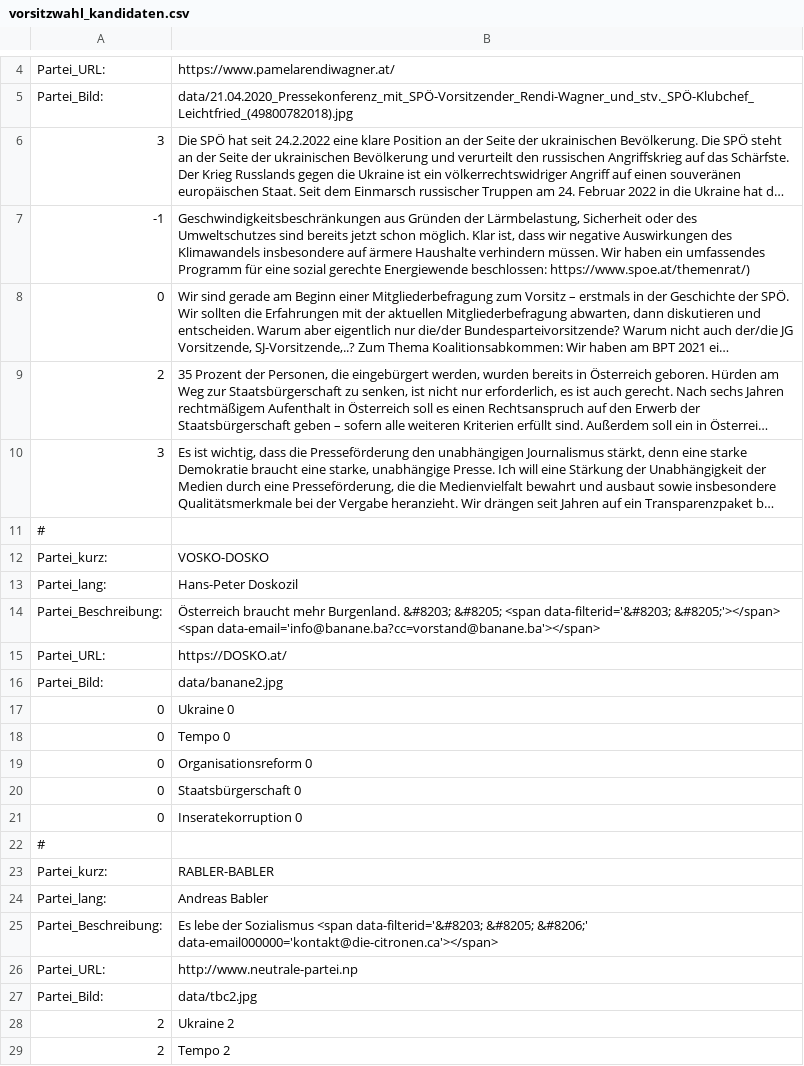
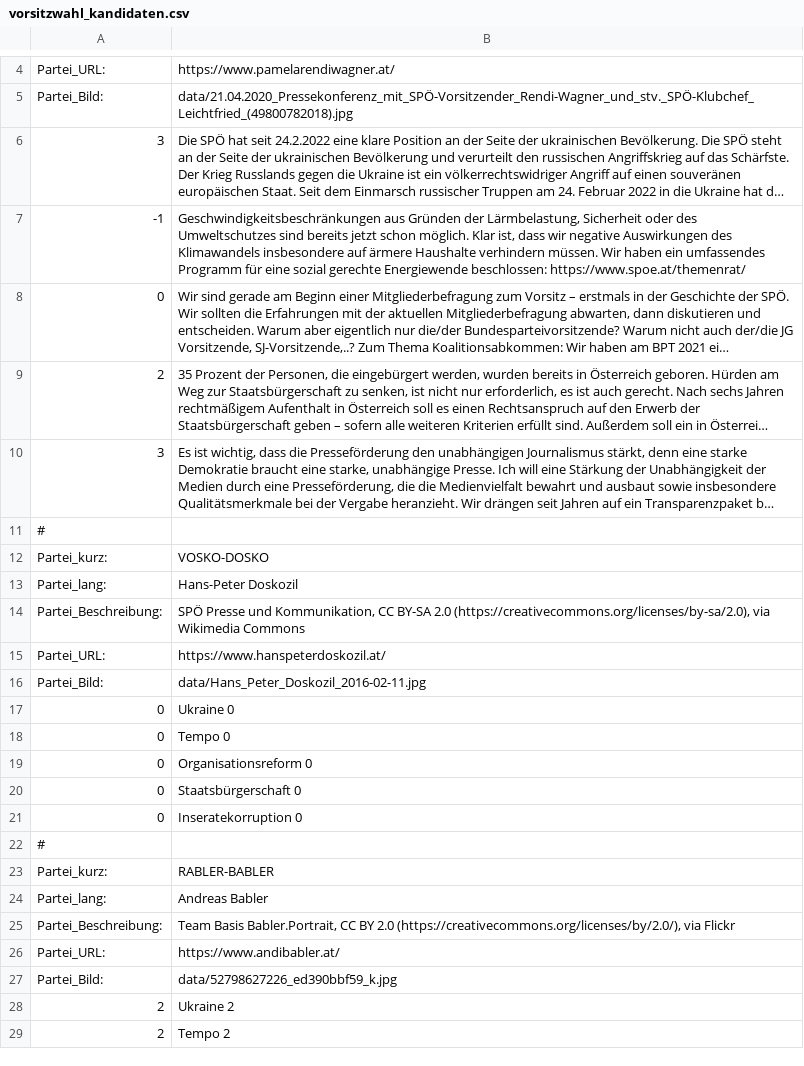
Before and after one commit to custozza/Mat-O-Wahl, a CSV file: data/vorsitzwahl_kandidaten.csv, drawn as a sheet; only a part is shown, gaps mark what is left out; long unchanged cells end in …; the diff names each change by its address in the sheet, - before the commit and + after, or states it on an @@ line.

Commit message:
add dosko and babler data, photos taken from https://commons.wikimedia.org/wiki/File:Hans_Peter_Doskozil_2016-02-11.jpg https://www.flickr.com/photos/198121769@N08/52798627226/

```diff
--- a/data/vorsitzwahl_kandidaten.csv
+++ b/data/vorsitzwahl_kandidaten.csv
-B7: …Energiewende beschlossen: https://www.spoe.at/themenrat/)
+B7: …Energiewende beschlossen: https://www.spoe.at/themenrat/
-B14: Österreich braucht mehr Burgenland. &#8203; &#8205; <span data-filterid='&#8203; &#8205;'></span> <span data-email='info@banane.ba?cc=vorstand@banane.ba'></span>
+B14: SPÖ Presse und Kommunikation, CC BY-SA 2.0 (https://creativecommons.org/licenses/by-sa/2.0), via Wikimedia Commons
-B15: https://DOSKO.at/
+B15: https://www.hanspeterdoskozil.at/
-B16: data/banane2.jpg
+B16: data/Hans_Peter_Doskozil_2016-02-11.jpg
-B25: Es lebe der Sozialismus <span data-filterid='&#8203; &#8205; &#8206;' data-email000000='kontakt@die-citronen.ca'></span>
+B25: Team Basis Babler.Portrait, CC BY 2.0 (https://creativecommons.org/licenses/by/2.0/), via Flickr
-B26: http://www.neutrale-partei.np
+B26: https://www.andibabler.at/
-B27: data/tbc2.jpg
+B27: data/52798627226_ed390bbf59_k.jpg
```
Also changed, not shown: 2 other files.
